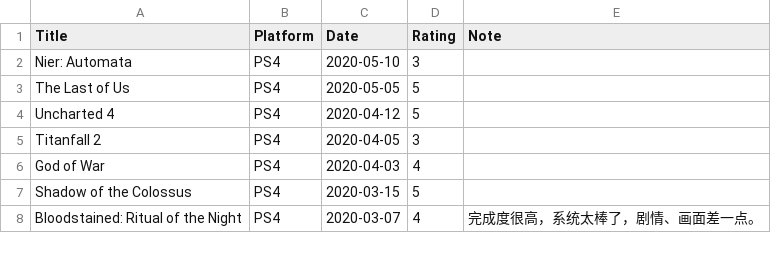
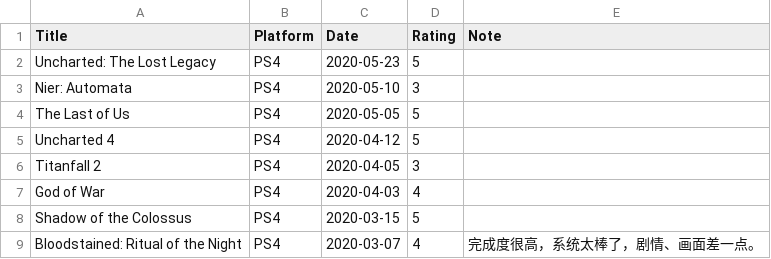
Before and after one commit to gujiaxi/gujiaxi.github.io, a CSV file: _data/games.csv, drawn as a sheet; only a part is shown; the diff names each change by its address in the sheet, - before the commit and + after, or states it on an @@ line.

```diff
--- a/_data/games.csv
+++ b/_data/games.csv
+row 2: Uncharted: The Lost Legacy | PS4 | 2020-05-23 | 5
```
Also changed, not shown: _data/books.csv.
